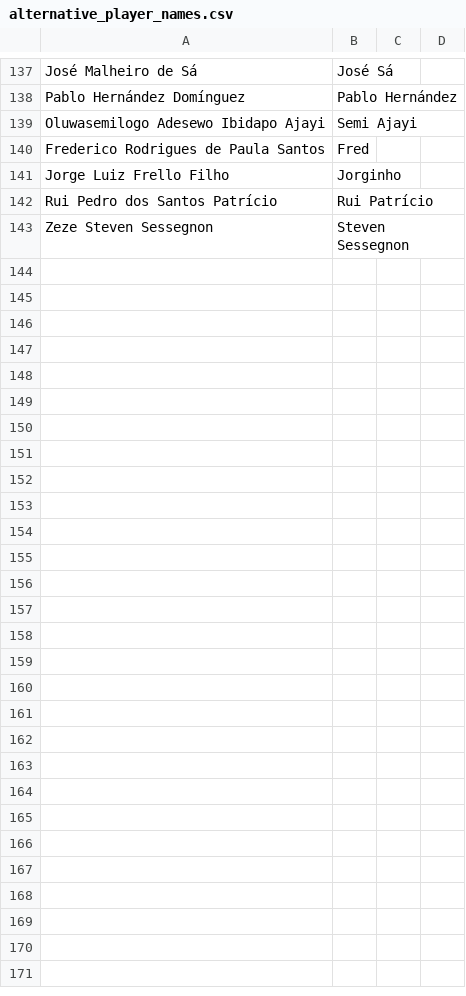
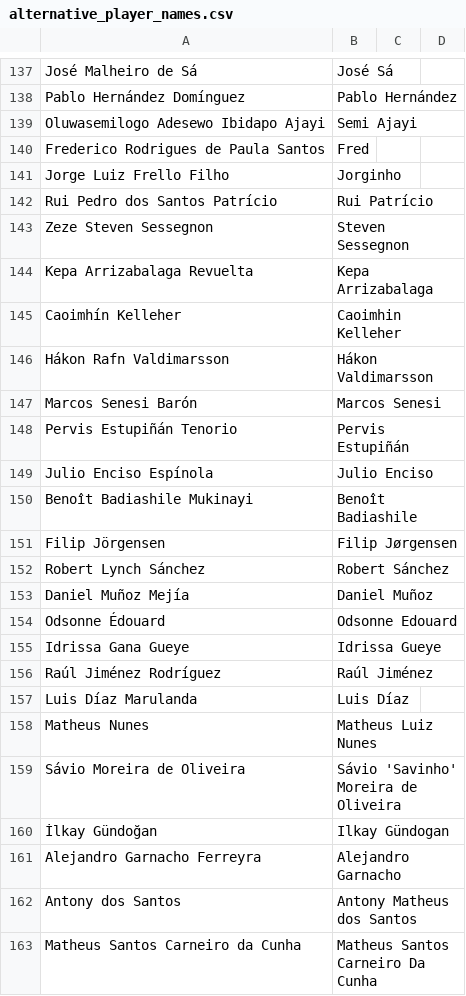
Before and after one commit to alan-turing-institute/AIrsenal, a CSV file: airsenal/data/alternative_player_names.csv, drawn as a sheet; only a part is shown, gaps mark what is left out; the diff covers the shown part only; the diff names each change by its address in the sheet, - before the commit and + after, or states it on an @@ line.

Commit message:
team ID fixes and player name matching

```diff
--- a/airsenal/data/alternative_player_names.csv
+++ b/airsenal/data/alternative_player_names.csv
+row 144: Kepa Arrizabalaga Revuelta | Kepa Arrizabalaga
+row 145: Caoimhín Kelleher | Caoimhin Kelleher
+row 146: Hákon Rafn Valdimarsson | Hákon Valdimarsson
+row 147: Marcos Senesi Barón | Marcos Senesi
+row 148: Pervis Estupiñán Tenorio | Pervis Estupiñán
+row 149: Julio Enciso Espínola | Julio Enciso
+row 150: Benoît Badiashile Mukinayi | Benoît Badiashile
+row 151: Filip Jörgensen | Filip Jørgensen
+row 152: Robert Lynch Sánchez | Robert Sánchez
+row 153: Daniel Muñoz Mejía | Daniel Muñoz
+row 154: Odsonne Édouard | Odsonne Edouard
+row 155: Idrissa Gana Gueye | Idrissa Gueye
+row 156: Raúl Jiménez Rodríguez | Raúl Jiménez
+row 157: Luis Díaz Marulanda | Luis Díaz
+row 158: Matheus Nunes | Matheus Luiz Nunes
+row 159: Sávio Moreira de Oliveira | Sávio 'Savinho' Moreira de Oliveira
+row 160: İlkay Gündoğan | Ilkay Gündogan
+row 161: Alejandro Garnacho Ferreyra | Alejandro Garnacho
+row 162: Antony dos Santos | Antony Matheus dos Santos
+row 163: Matheus Santos Carneiro da Cunha | Matheus Santos Carneiro Da Cunha
```
Also changed, not shown: 25 added rows and 5 edited cells elsewhere in this file, airsenal/data/teams_2526.csv, 1 other file.
